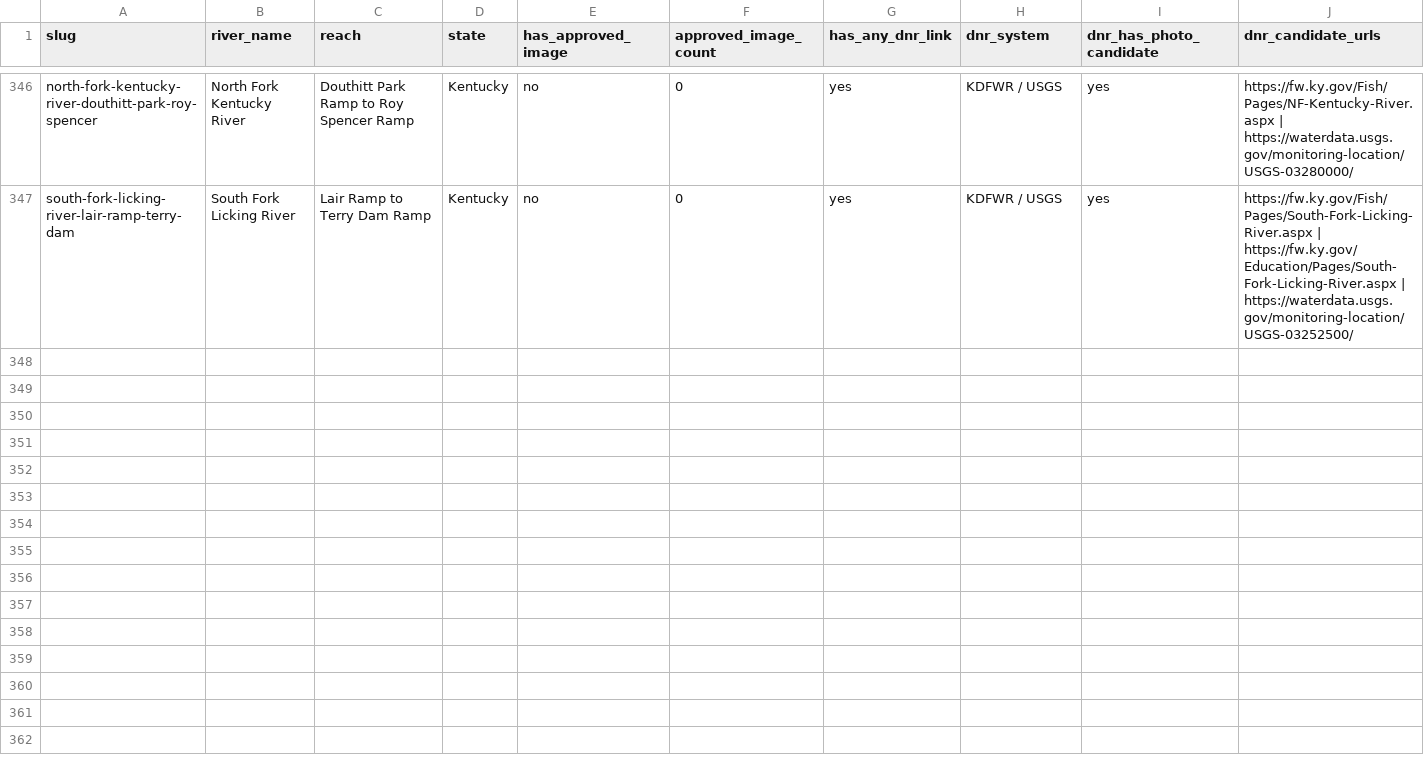
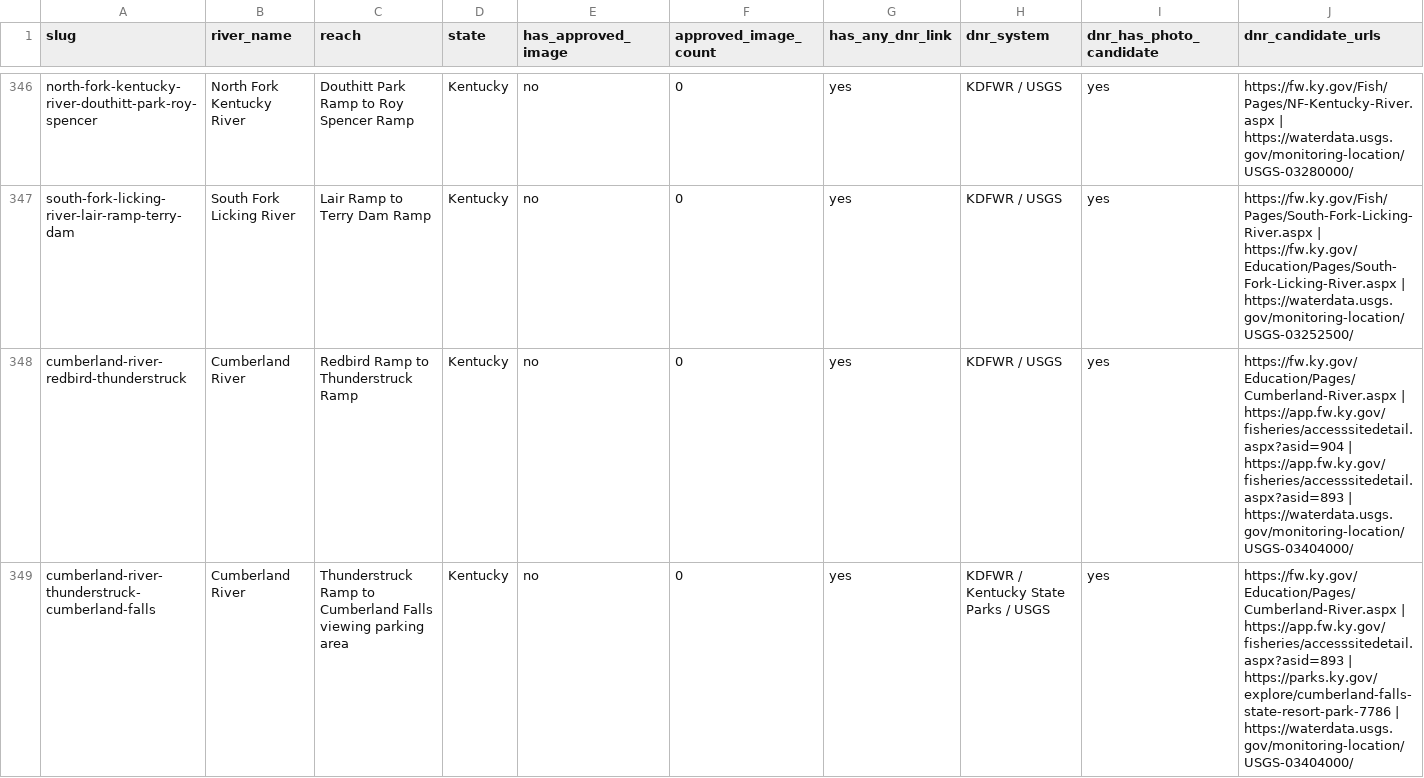
Before and after one commit to EckceptionalSolutions/PaddleTodayV2, a CSV file: docs/river-image-source-audit.csv, drawn as a sheet; only a part is shown, gaps mark what is left out; rows hold the shown columns only; the diff covers the shown part only; the diff names each change by its address in the sheet, - before the commit and + after, or states it on an @@ line.

Commit message:
Add three Kentucky paddle routes

```diff
--- a/docs/river-image-source-audit.csv
+++ b/docs/river-image-source-audit.csv
+row 348: cumberland-river-redbird-thunderstruck | Cumberland River | Redbird Ramp to Thunderstruck Ramp | Kentucky | no | 0 | yes | KDFWR / USGS | yes | https://fw.ky.gov/Education/Pages/Cumberland-River.aspx | https://app.fw.ky.gov/fisheries/accesssitedetail.aspx?asid=904 | https://app.fw.ky.gov/fisheries/accesssitedetail.aspx?asid=893 | https://waterdata.usgs.gov/monitoring-location/USGS-03404000/
+row 349: cumberland-river-thunderstruck-cumberland-falls | Cumberland River | Thunderstruck Ramp to Cumberland Falls viewing parking area | Kentucky | no | 0 | yes | KDFWR / Kentucky State Parks / USGS | yes | https://fw.ky.gov/Education/Pages/Cumberland-River.aspx | https://app.fw.ky.gov/fisheries/accesssitedetail.aspx?asid=893 | https://parks.ky.gov/explore/cumberland-falls-state-resort-park-7786 | https://waterdata.usgs.gov/monitoring-location/USGS-03404000/
```
Also changed, not shown: 1 added row elsewhere in this file, 6 other files.
